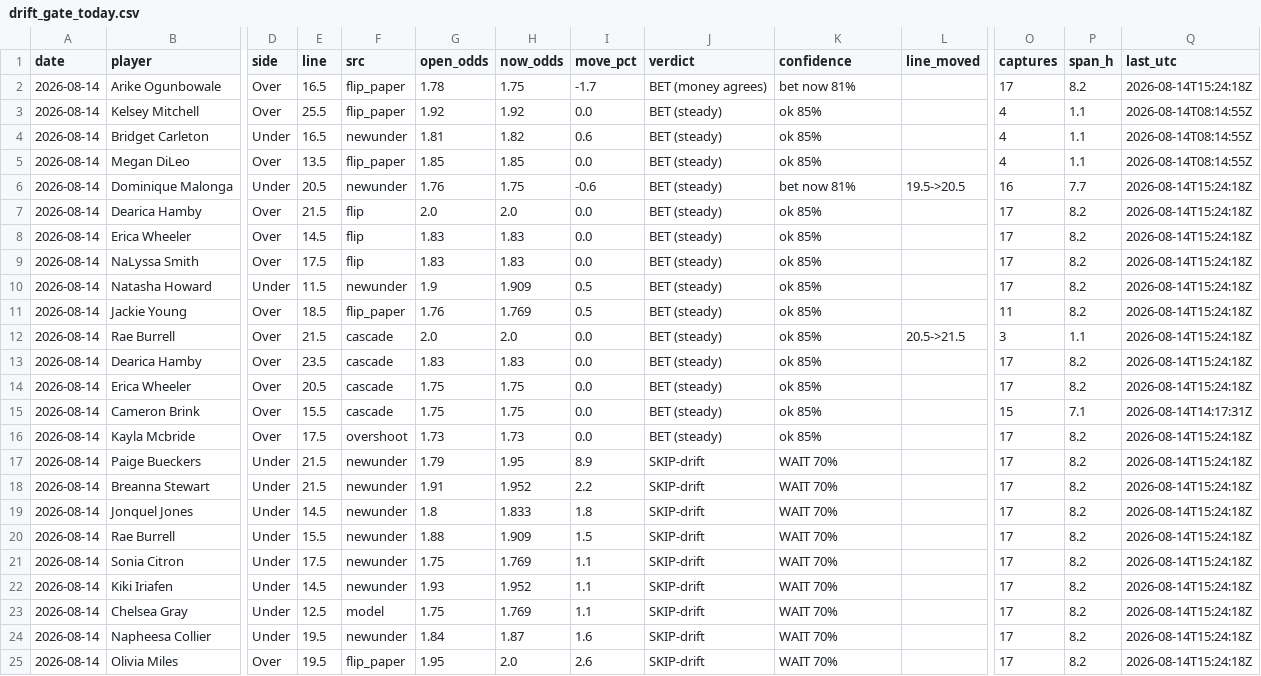
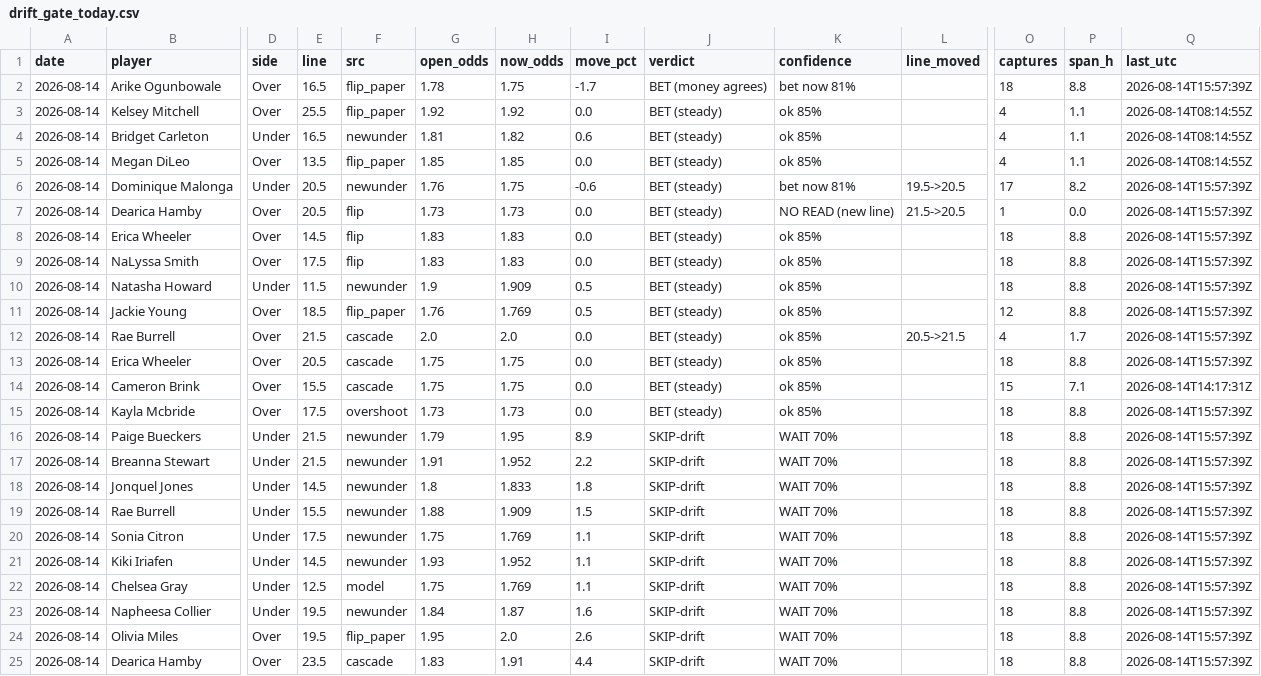
Before and after one commit to JollyChenn/wnba-line-capture, a CSV file: drift_gate_today.csv, drawn as a sheet; only a part is shown, gaps mark what is left out; removed rows and columns are numbered as before the commit, all else as after; rows hold the shown columns only; the diff names each change by its address in the sheet, - before the commit and + after, or states it on an @@ line.

```diff
--- a/drift_gate_today.csv
+++ b/drift_gate_today.csv
-O2 (captures): 17
+O2 (captures): 18
-P2 (span_h): 8.2
+P2 (span_h): 8.8
-Q2 (last_utc): 2026-08-14T15:24:18Z
+Q2 (last_utc): 2026-08-14T15:57:39Z
-O6 (captures): 16
+O6 (captures): 17
-P6 (span_h): 7.7
+P6 (span_h): 8.2
-Q6:Q12 (last_utc): 2026-08-14T15:24:18Z
+Q6:Q12 (last_utc): 2026-08-14T15:57:39Z
-E7 (line): 21.5
+E7 (line): 20.5
-G7 (open_odds): 2.0
+G7 (open_odds): 1.73
-H7 (now_odds): 2.0
+H7 (now_odds): 1.73
-K7 (confidence): ok 85%
+K7 (confidence): NO READ (new line)
-L7 (line_moved): (empty)
+L7 (line_moved): 21.5->20.5
-O7 (captures): 17
+O7 (captures): 1
-P7 (span_h): 8.2
+P7 (span_h): 0.0
-O8:O10 (captures): 17
+O8:O10 (captures): 18
-P8:P11 (span_h): 8.2
+P8:P11 (span_h): 8.8
-O11 (captures): 11
+O11 (captures): 12
-O12 (captures): 3
+O12 (captures): 4
-P12 (span_h): 1.1
+P12 (span_h): 1.7
-row 13: 2026-08-14 | Dearica Hamby | Over | 23.5 | cascade | 1.83 | 1.83 | 0.0 | BET (steady) | ok 85% |  | 17 | 8.2 | 2026-08-14T15:24:18Z
-O13 (captures): 17
+O13 (captures): 18
-P13 (span_h): 8.2
+P13 (span_h): 8.8
-Q13 (last_utc): 2026-08-14T15:24:18Z
+Q13 (last_utc): 2026-08-14T15:57:39Z
-O15:O24 (captures): 17
+O15:O24 (captures): 18
-P15:P24 (span_h): 8.2
+P15:P24 (span_h): 8.8
-Q15:Q24 (last_utc): 2026-08-14T15:24:18Z
+Q15:Q24 (last_utc): 2026-08-14T15:57:39Z
+row 25: 2026-08-14 | Dearica Hamby | Over | 23.5 | cascade | 1.83 | 1.91 | 4.4 | SKIP-drift | WAIT 70% |  | 18 | 8.8 | 2026-08-14T15:57:39Z
```
Also changed, not shown: drift_log.csv, fade_paper.csv, 4 other files.
